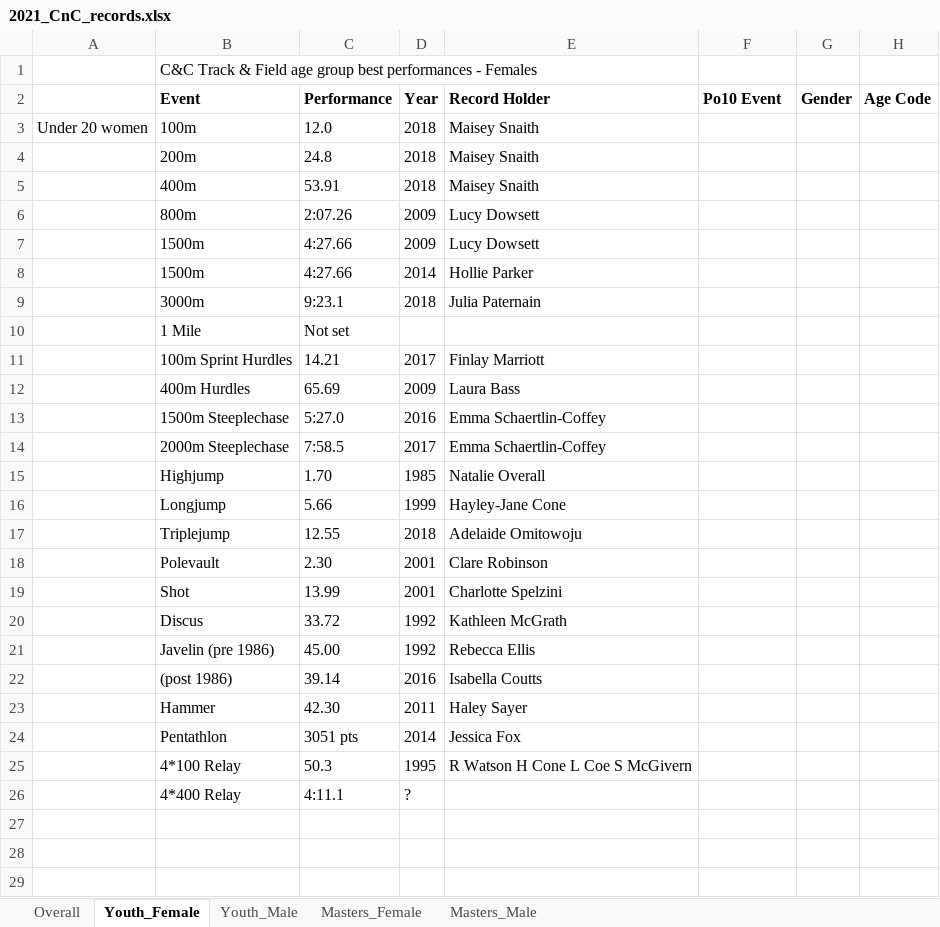
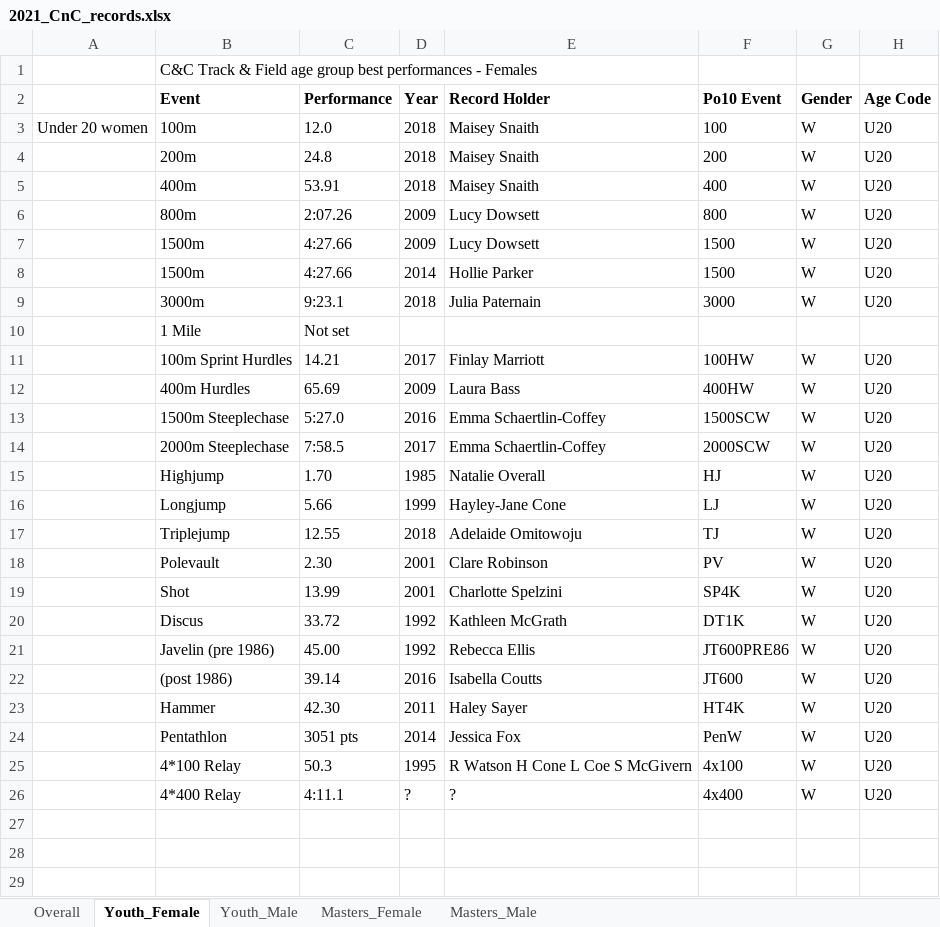
Before and after one commit to charlie-wartnaby/powerof10-tools, an Excel workbook: 2021_CnC_records.xlsx, sheet Youth_Female, drawn as a sheet; only a part is shown; values as stored, in another font and other column widths than the file's, no borders; the diff covers the shown part only; the diff names each change by its address in the sheet, - before the commit and + after, or states it on an @@ line.

Commit message:
Processing 2021 records further, not run through tool yet

```diff
--- a/2021_CnC_records.xlsx (sheet Youth_Female)
+++ b/2021_CnC_records.xlsx (sheet Youth_Female)
-F3 (Po10 Event): (empty)
+F3 (Po10 Event): 100
-G3:G9 (Gender): (empty)
+G3:G9 (Gender): W
-H3:H9 (Age Code): (empty)
+H3:H9 (Age Code): U20
-F4 (Po10 Event): (empty)
+F4 (Po10 Event): 200
-F5 (Po10 Event): (empty)
+F5 (Po10 Event): 400
-F6 (Po10 Event): (empty)
+F6 (Po10 Event): 800
-F7:F8 (Po10 Event): (empty)
+F7:F8 (Po10 Event): 1500
-F9 (Po10 Event): (empty)
+F9 (Po10 Event): 3000
-F11 (Po10 Event): (empty)
+F11 (Po10 Event): 100HW
-G11:G26 (Gender): (empty)
+G11:G26 (Gender): W
-H11:H26 (Age Code): (empty)
+H11:H26 (Age Code): U20
-F12 (Po10 Event): (empty)
+F12 (Po10 Event): 400HW
-F13 (Po10 Event): (empty)
+F13 (Po10 Event): 1500SCW
-F14 (Po10 Event): (empty)
+F14 (Po10 Event): 2000SCW
-F15 (Po10 Event): (empty)
+F15 (Po10 Event): HJ
-F16 (Po10 Event): (empty)
+F16 (Po10 Event): LJ
-F17 (Po10 Event): (empty)
+F17 (Po10 Event): TJ
-F18 (Po10 Event): (empty)
+F18 (Po10 Event): PV
-F19 (Po10 Event): (empty)
+F19 (Po10 Event): SP4K
-F20 (Po10 Event): (empty)
+F20 (Po10 Event): DT1K
-F21 (Po10 Event): (empty)
+F21 (Po10 Event): JT600PRE86
-F22 (Po10 Event): (empty)
+F22 (Po10 Event): JT600
-F23 (Po10 Event): (empty)
+F23 (Po10 Event): HT4K
-F24 (Po10 Event): (empty)
+F24 (Po10 Event): PenW
-F25 (Po10 Event): (empty)
+F25 (Po10 Event): 4x100
-E26 (Record Holder): (empty)
+E26 (Record Holder): ?
-F26 (Po10 Event): (empty)
+F26 (Po10 Event): 4x400
```
Also changed, not shown: 183 edited cells elsewhere in this sheet, sheet Masters_Female, sheet Masters_Male, sheet Youth_Male.
